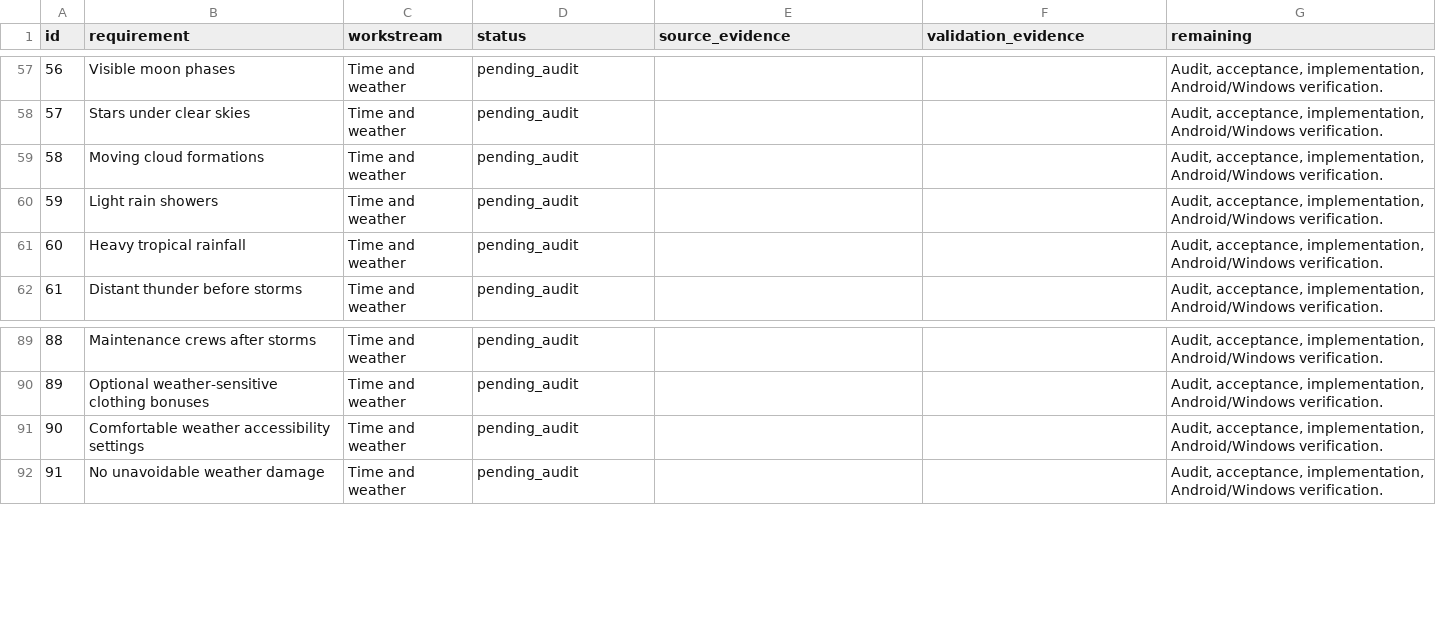
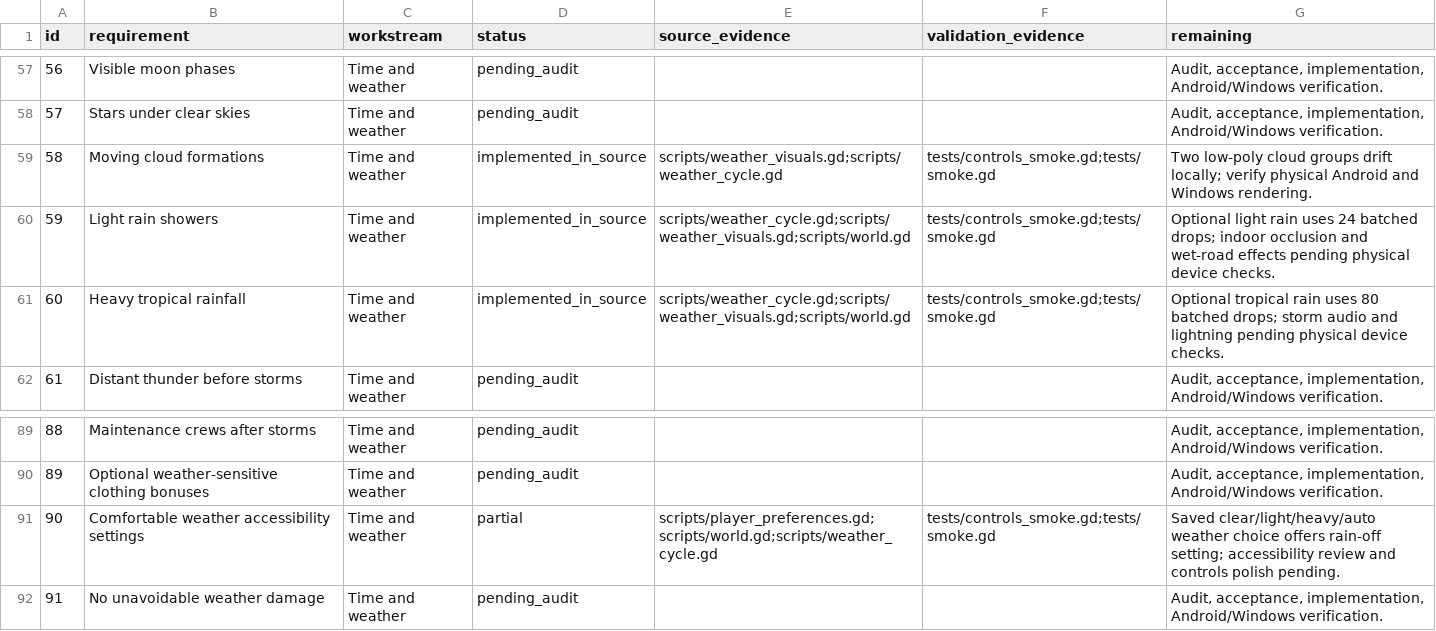
Before and after one commit to Glimmar-code/Blinkng, a CSV file: game3d/REALISM_1000.csv, drawn as a sheet; only a part is shown, gaps mark what is left out.

Commit message:
BLINK LIFE: evidence-track source-level weather requirements without release claims

```diff
--- a/game3d/REALISM_1000.csv
+++ b/game3d/REALISM_1000.csv
@@ -58,5 +58,5 @@ id,requirement,workstream,status,source_evidence,validation_evidence,remaining
 57,Stars under clear skies,Time and weather,pending_audit,,,"Audit, acceptance, implementation, Android/Windows verification."
-58,Moving cloud formations,Time and weather,pending_audit,,,"Audit, acceptance, implementation, Android/Windows verification."
-59,Light rain showers,Time and weather,pending_audit,,,"Audit, acceptance, implementation, Android/Windows verification."
-60,Heavy tropical rainfall,Time and weather,pending_audit,,,"Audit, acceptance, implementation, Android/Windows verification."
+58,Moving cloud formations,Time and weather,implemented_in_source,scripts/weather_visuals.gd;scripts/weather_cycle.gd,tests/controls_smoke.gd;tests/smoke.gd,Two low-poly cloud groups drift locally; verify physical Android and Windows rendering.
+59,Light rain showers,Time and weather,implemented_in_source,scripts/weather_cycle.gd;scripts/weather_visuals.gd;scripts/world.gd,tests/controls_smoke.gd;tests/smoke.gd,Optional light rain uses 24 batched drops; indoor occlusion and wet-road effects pending physical device checks.
+60,Heavy tropical rainfall,Time and weather,implemented_in_source,scripts/weather_cycle.gd;scripts/weather_visuals.gd;scripts/world.gd,tests/controls_smoke.gd;tests/smoke.gd,Optional tropical rain uses 80 batched drops; storm audio and lightning pending physical device checks.
 61,Distant thunder before storms,Time and weather,pending_audit,,,"Audit, acceptance, implementation, Android/Windows verification."
@@ -90,3 +90,3 @@ id,requirement,workstream,status,source_evidence,validation_evidence,remaining
 89,Optional weather-sensitive clothing bonuses,Time and weather,pending_audit,,,"Audit, acceptance, implementation, Android/Windows verification."
-90,Comfortable weather accessibility settings,Time and weather,pending_audit,,,"Audit, acceptance, implementation, Android/Windows verification."
+90,Comfortable weather accessibility settings,Time and weather,partial,scripts/player_preferences.gd;scripts/world.gd;scripts/weather_cycle.gd,tests/controls_smoke.gd;tests/smoke.gd,Saved clear/light/heavy/auto weather choice offers rain-off setting; accessibility review and controls polish pending.
 91,No unavoidable weather damage,Time and weather,pending_audit,,,"Audit, acceptance, implementation, Android/Windows verification."
```
